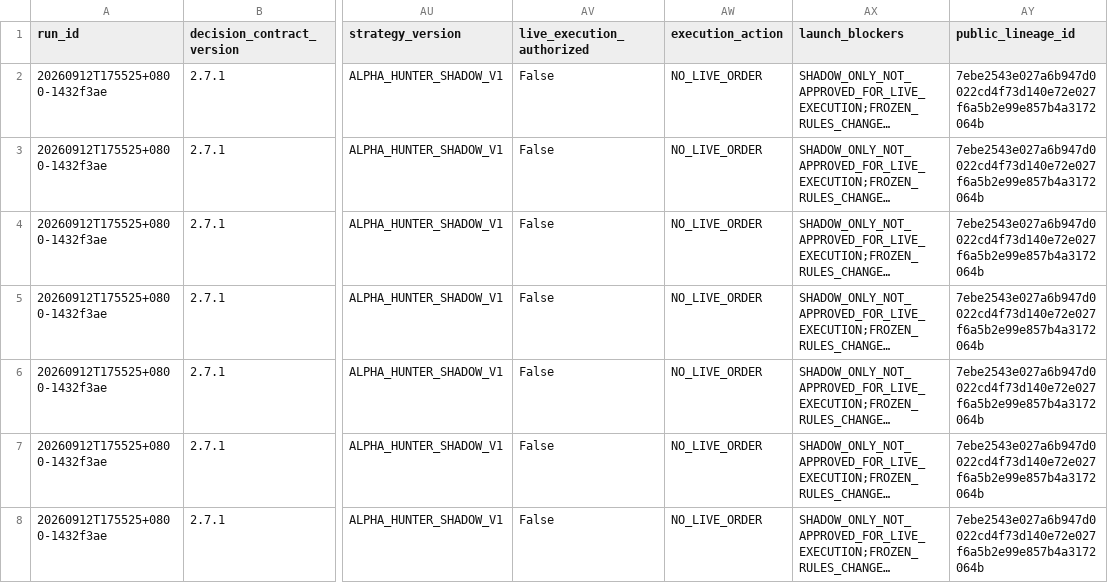
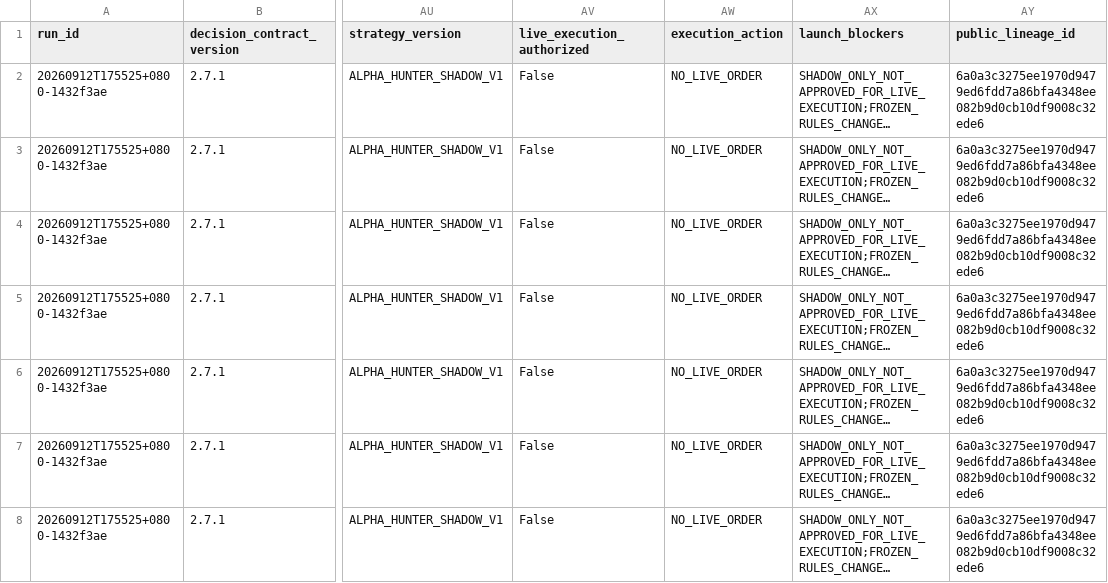
Before and after one commit to pa45251/alpha-hunter-v2, a CSV file: output/decision_board.csv, drawn as a sheet; only a part is shown, gaps mark what is left out; long unchanged cells end in …; the diff covers the shown part only; the diff names each change by its address in the sheet, - before the commit and + after, or states it on an @@ line.

```diff
--- a/output/decision_board.csv
+++ b/output/decision_board.csv
-AY2:AY8 (public_lineage_id): 7ebe2543e027a6b947d0022cd4f73d140e72e027f6a5b2e99e857b4a3172064b
+AY2:AY8 (public_lineage_id): 6a0a3c3275ee1970d9479ed6fdd7a86bfa4348ee082b9d0cb10df9008c32ede6
```
Also changed, not shown: 83 edited cells elsewhere in this file, output/decision_history.csv, output/driver_activation_v3.csv, 9 other files.
